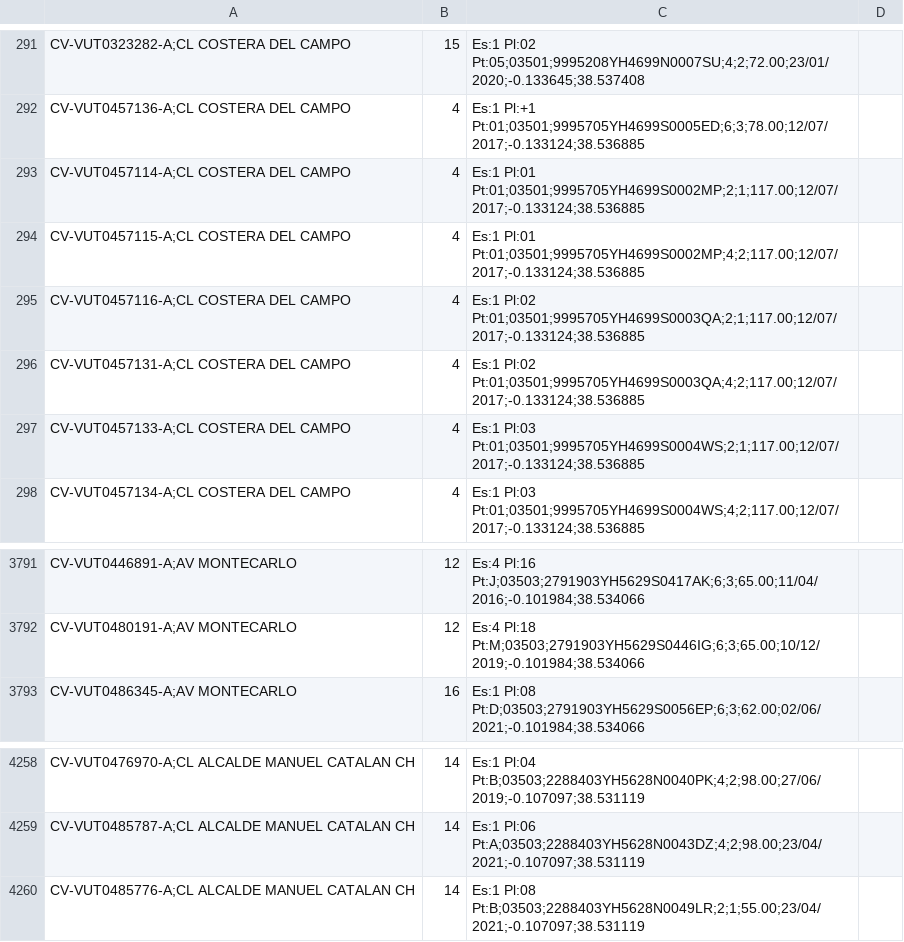
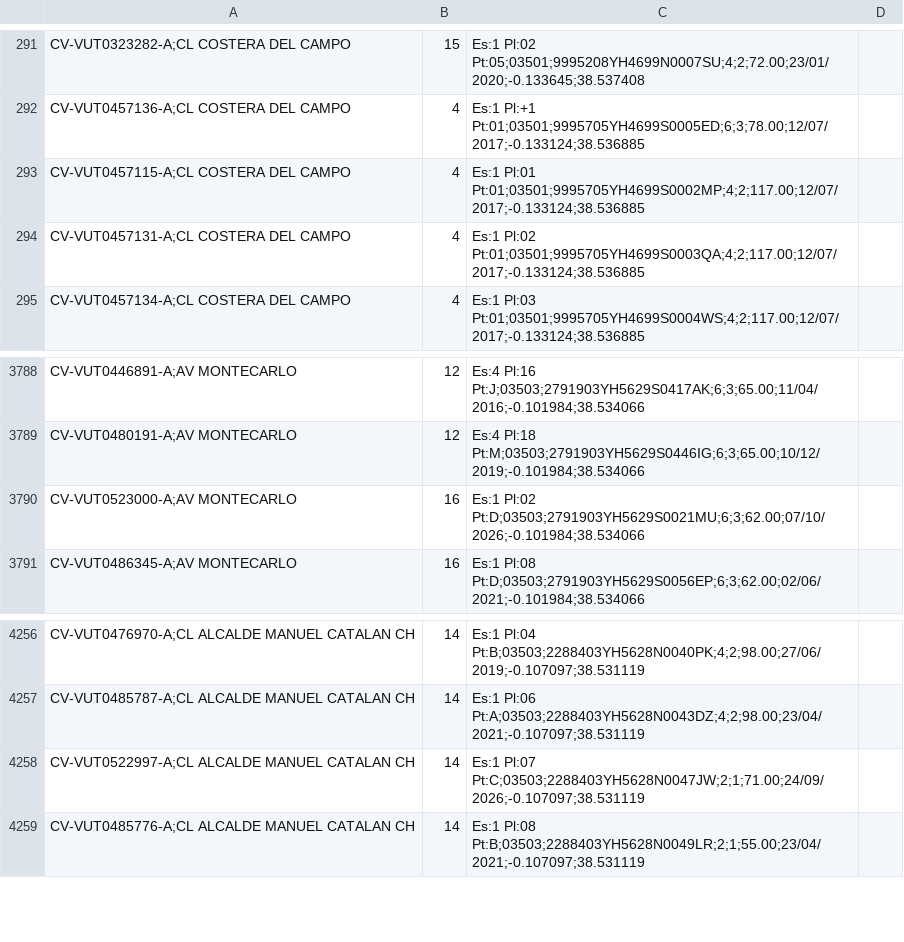
Before and after one commit to JoseHino/mapa-vut-benidorm, a CSV file: VUT_Benidorm_geolocalizadas.csv, drawn as a sheet; only a part is shown, gaps mark what is left out.

```diff
--- a/VUT_Benidorm_geolocalizadas.csv
+++ b/VUT_Benidorm_geolocalizadas.csv
@@ -292,7 +292,4 @@ CV-VUT0323282-A;CL COSTERA DEL CAMPO, 15, Es:1 Pl:02 Pt:05;03501;9995208YH4699N0
 CV-VUT0457136-A;CL COSTERA DEL CAMPO, 4, Es:1 Pl:+1 Pt:01;03501;9995705YH4699S0005ED;6;3;78.00;12/07/2017;-0.133124;38.536885
-CV-VUT0457114-A;CL COSTERA DEL CAMPO, 4, Es:1 Pl:01 Pt:01;03501;9995705YH4699S0002MP;2;1;117.00;12/07/2017;-0.133124;38.536885
 CV-VUT0457115-A;CL COSTERA DEL CAMPO, 4, Es:1 Pl:01 Pt:01;03501;9995705YH4699S0002MP;4;2;117.00;12/07/2017;-0.133124;38.536885
-CV-VUT0457116-A;CL COSTERA DEL CAMPO, 4, Es:1 Pl:02 Pt:01;03501;9995705YH4699S0003QA;2;1;117.00;12/07/2017;-0.133124;38.536885
 CV-VUT0457131-A;CL COSTERA DEL CAMPO, 4, Es:1 Pl:02 Pt:01;03501;9995705YH4699S0003QA;4;2;117.00;12/07/2017;-0.133124;38.536885
-CV-VUT0457133-A;CL COSTERA DEL CAMPO, 4, Es:1 Pl:03 Pt:01;03501;9995705YH4699S0004WS;2;1;117.00;12/07/2017;-0.133124;38.536885
 CV-VUT0457134-A;CL COSTERA DEL CAMPO, 4, Es:1 Pl:03 Pt:01;03501;9995705YH4699S0004WS;4;2;117.00;12/07/2017;-0.133124;38.536885
@@ -3792,2 +3789,3 @@ CV-VUT0446891-A;AV MONTECARLO, 12, Es:4 Pl:16 Pt:J;03503;2791903YH5629S0417AK;6;
 CV-VUT0480191-A;AV MONTECARLO, 12, Es:4 Pl:18 Pt:M;03503;2791903YH5629S0446IG;6;3;65.00;10/12/2019;-0.101984;38.534066
+CV-VUT0523000-A;AV MONTECARLO, 16, Es:1 Pl:02 Pt:D;03503;2791903YH5629S0021MU;6;3;62.00;07/10/2026;-0.101984;38.534066
 CV-VUT0486345-A;AV MONTECARLO, 16, Es:1 Pl:08 Pt:D;03503;2791903YH5629S0056EP;6;3;62.00;02/06/2021;-0.101984;38.534066
@@ -4259,2 +4257,3 @@ CV-VUT0476970-A;CL ALCALDE MANUEL CATALAN CH, 14, Es:1 Pl:04 Pt:B;03503;2288403Y
 CV-VUT0485787-A;CL ALCALDE MANUEL CATALAN CH, 14, Es:1 Pl:06 Pt:A;03503;2288403YH5628N0043DZ;4;2;98.00;23/04/2021;-0.107097;38.531119
+CV-VUT0522997-A;CL ALCALDE MANUEL CATALAN CH, 14, Es:1 Pl:07 Pt:C;03503;2288403YH5628N0047JW;2;1;71.00;24/09/2026;-0.107097;38.531119
 CV-VUT0485776-A;CL ALCALDE MANUEL CATALAN CH, 14, Es:1 Pl:08 Pt:B;03503;2288403YH5628N0049LR;2;1;55.00;23/04/2021;-0.107097;38.531119
```
Also changed, not shown: 6 other files.
